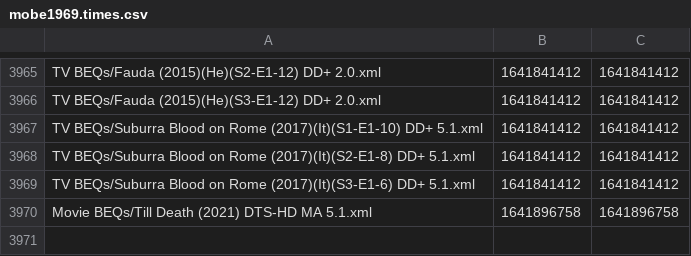
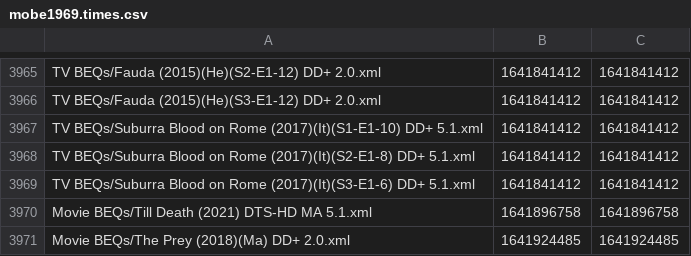
Before and after one commit to 3ll3d00d/beqcatalogue, a CSV file: mobe1969.times.csv, drawn as a sheet; only a part is shown, gaps mark what is left out; the diff names each change by its address in the sheet, - before the commit and + after, or states it on an @@ line.

```diff
--- a/mobe1969.times.csv
+++ b/mobe1969.times.csv
+row 3971: Movie BEQs/The Prey (2018)(Ma) DD+ 2.0.xml | 1641924485 | 1641924485
```
Also changed, not shown: 6 other files.
